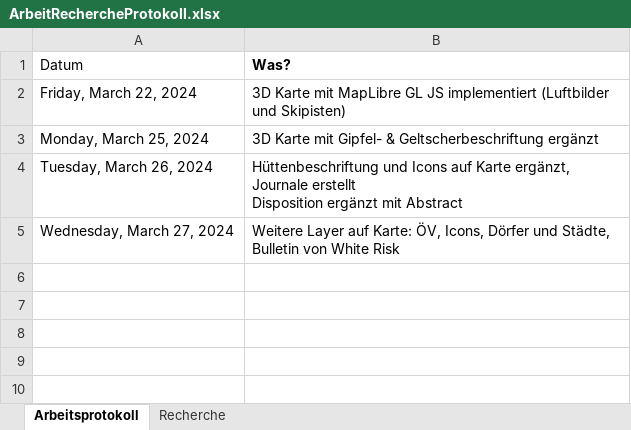
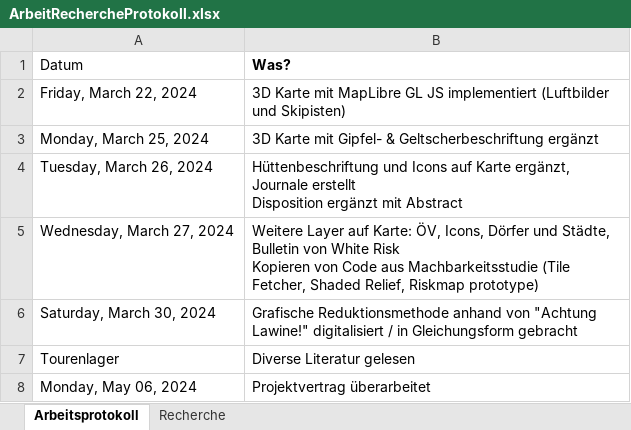
Before and after one commit to JesseB0rn/AlgoSkitour, an Excel workbook: admin/ArbeitRechercheProtokoll.xlsx, sheet Arbeitsprotokoll, drawn as a sheet; values as stored, in another font and other column widths than the file's, no borders; table styles not drawn; ↵ is a line break in a cell; the diff names each change by its address in the sheet, - before the commit and + after, or states it on an @@ line.

```diff
--- a/admin/ArbeitRechercheProtokoll.xlsx (sheet Arbeitsprotokoll)
+++ b/admin/ArbeitRechercheProtokoll.xlsx (sheet Arbeitsprotokoll)
-B5 (Was?): …White Risk
+B5 (Was?): …White Risk ↵ Kopieren von Code aus Machbarkeitsstudie (Tile Fetcher, Shaded Relief, Riskmap prototype)
+row 6: Saturday, March 30, 2024 | Grafische Reduktionsmethode anhand von "Achtung Lawine!" digitalisiert / in Gleichungsform gebracht
+row 7: Tourenlager | Diverse Literatur gelesen
+row 8: Monday, May 06, 2024 | Projektvertrag überarbeitet
```
Also changed, not shown: sheet Recherche, 6 other files.
